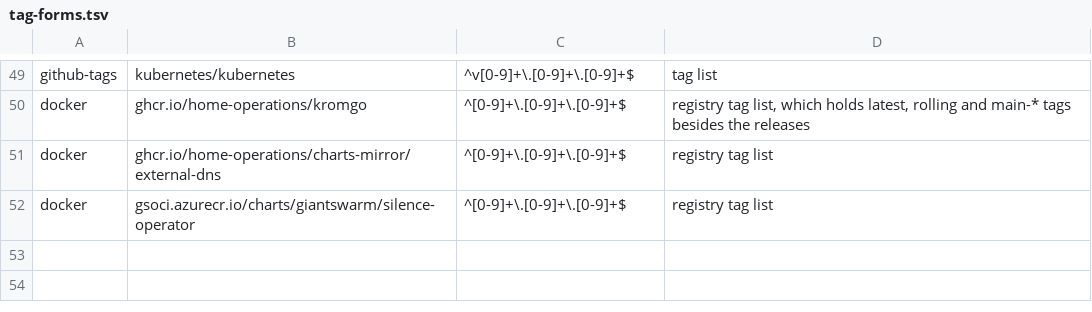
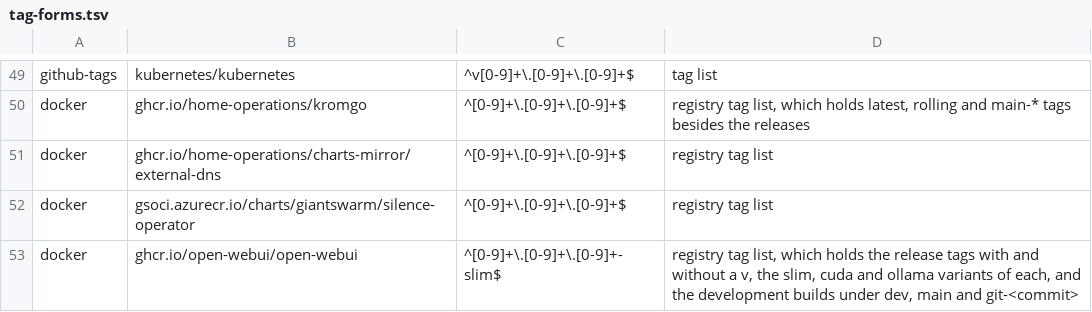
Before and after one commit to eekaan/k8s-gitops, a TSV file: .renovate/tag-forms.tsv, drawn as a sheet; only a part is shown, gaps mark what is left out.

```diff
--- a/.renovate/tag-forms.tsv
+++ b/.renovate/tag-forms.tsv
@@ -52 +52,2 @@ docker	ghcr.io/home-operations/charts-mirror/external-dns	^[0-9]+\.[0-9]+\.[0-9]
 docker	gsoci.azurecr.io/charts/giantswarm/silence-operator	^[0-9]+\.[0-9]+\.[0-9]+$	registry tag list
+docker	ghcr.io/open-webui/open-webui	^[0-9]+\.[0-9]+\.[0-9]+-slim$	registry tag list, which holds the release tags with and without a v, the slim, cuda and ollama variants of each, and the development builds under dev, main and git-<commit>
```
Also changed, not shown: .renovate/extracted.tsv, 23 other files.
